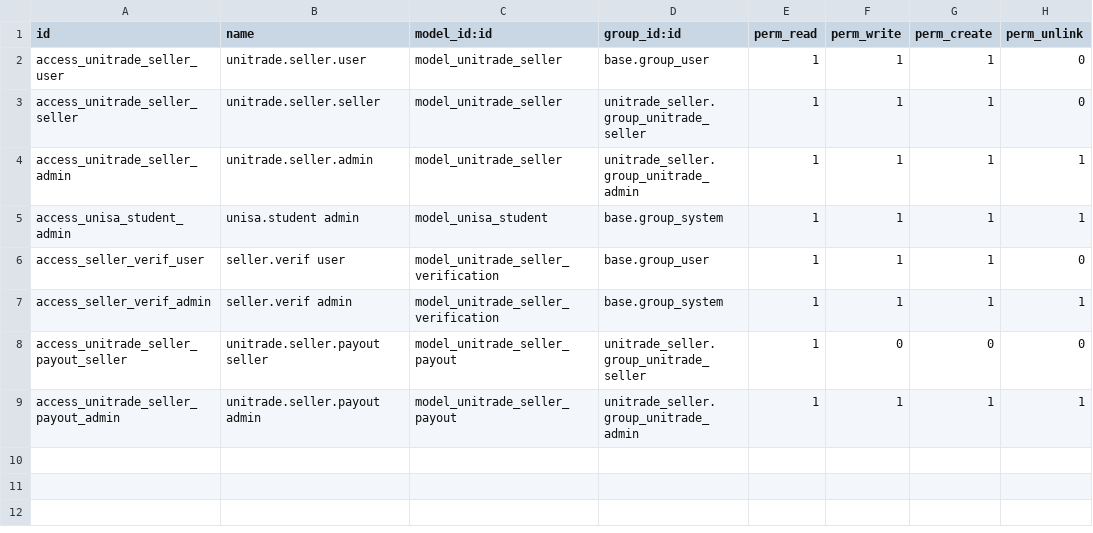
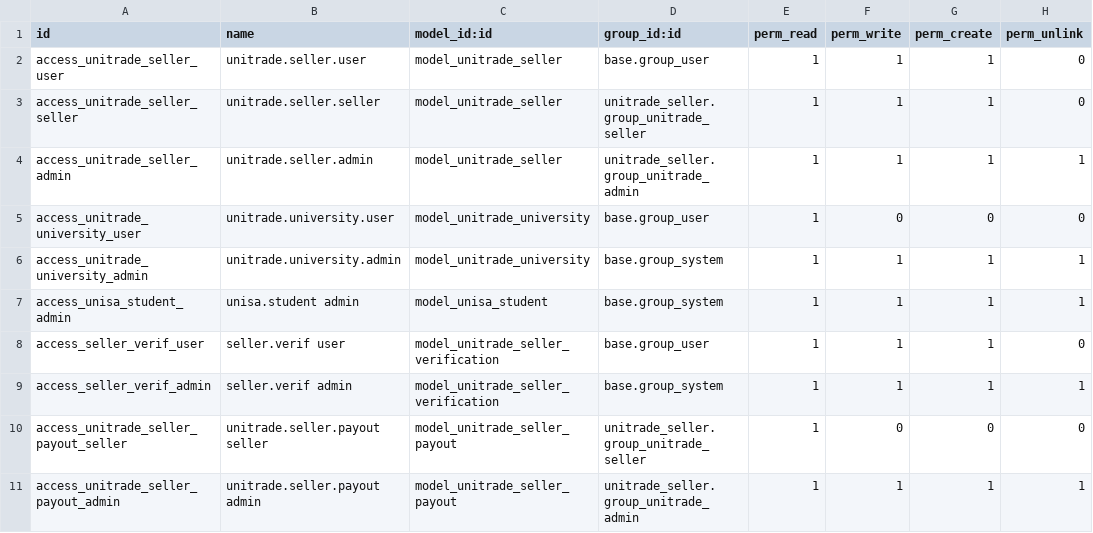
Before and after one commit to Rezkydesyafa/Unitrade-Oddo, a CSV file: unitrade_seller/security/ir.model.access.csv, drawn as a sheet; the diff names each change by its address in the sheet, - before the commit and + after, or states it on an @@ line.

Commit message:
feat: add university db and update seller UI

```diff
--- a/unitrade_seller/security/ir.model.access.csv
+++ b/unitrade_seller/security/ir.model.access.csv
+row 5: access_unitrade_university_user | unitrade.university.user | model_unitrade_university | base.group_user | 1 | 0 | 0 | 0
+row 6: access_unitrade_university_admin | unitrade.university.admin | model_unitrade_university | base.group_system | 1 | 1 | 1 | 1
```
Also changed, not shown: 21 other files.
